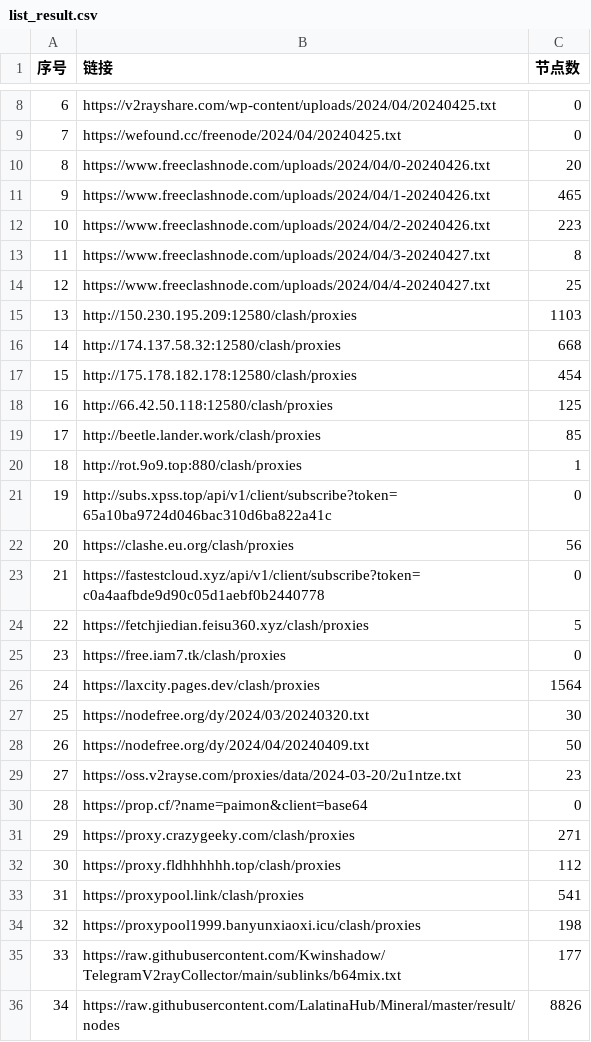
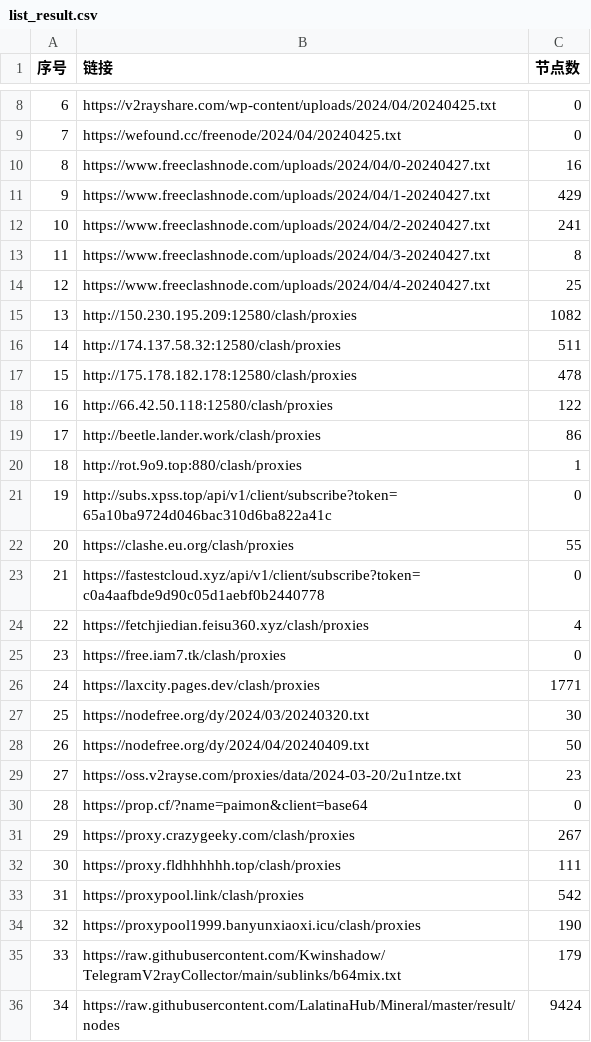
Before and after one commit to txmiaomiaowu/openitr, a CSV file: list_result.csv, drawn as a sheet; only a part is shown, gaps mark what is left out; the diff covers the shown part only.

```diff
--- a/list_result.csv
+++ b/list_result.csv
@@ -9,19 +9,19 @@
 7,https://wefound.cc/freenode/2024/04/20240425.txt,0
-8,https://www.freeclashnode.com/uploads/2024/04/0-20240426.txt,20
-9,https://www.freeclashnode.com/uploads/2024/04/1-20240426.txt,465
-10,https://www.freeclashnode.com/uploads/2024/04/2-20240426.txt,223
+8,https://www.freeclashnode.com/uploads/2024/04/0-20240427.txt,16
+9,https://www.freeclashnode.com/uploads/2024/04/1-20240427.txt,429
+10,https://www.freeclashnode.com/uploads/2024/04/2-20240427.txt,241
 11,https://www.freeclashnode.com/uploads/2024/04/3-20240427.txt,8
 12,https://www.freeclashnode.com/uploads/2024/04/4-20240427.txt,25
-13,http://150.230.195.209:12580/clash/proxies,1103
-14,http://174.137.58.32:12580/clash/proxies,668
-15,http://175.178.182.178:12580/clash/proxies,454
-16,http://66.42.50.118:12580/clash/proxies,125
-17,http://beetle.lander.work/clash/proxies,85
+13,http://150.230.195.209:12580/clash/proxies,1082
+14,http://174.137.58.32:12580/clash/proxies,511
+15,http://175.178.182.178:12580/clash/proxies,478
+16,http://66.42.50.118:12580/clash/proxies,122
+17,http://beetle.lander.work/clash/proxies,86
 18,http://rot.9o9.top:880/clash/proxies,1
 19,http://subs.xpss.top/api/v1/client/subscribe?token=65a10ba9724d046bac310d6ba822a41c,0
-20,https://clashe.eu.org/clash/proxies,56
+20,https://clashe.eu.org/clash/proxies,55
 21,https://fastestcloud.xyz/api/v1/client/subscribe?token=c0a4aafbde9d90c05d1aebf0b2440778,0
-22,https://fetchjiedian.feisu360.xyz/clash/proxies,5
+22,https://fetchjiedian.feisu360.xyz/clash/proxies,4
 23,https://free.iam7.tk/clash/proxies,0
-24,https://laxcity.pages.dev/clash/proxies,1564
+24,https://laxcity.pages.dev/clash/proxies,1771
 25,https://nodefree.org/dy/2024/03/20240320.txt,30
@@ -30,7 +30,7 @@
 28,https://prop.cf/?name=paimon&client=base64,0
-29,https://proxy.crazygeeky.com/clash/proxies,271
-30,https://proxy.fldhhhhhh.top/clash/proxies,112
-31,https://proxypool.link/clash/proxies,541
-32,https://proxypool1999.banyunxiaoxi.icu/clash/proxies,198
-33,https://raw.githubusercontent.com/Kwinshadow/TelegramV2rayCollector/main/sublinks/b64mix.txt,177
-34,https://raw.githubusercontent.com/LalatinaHub/Mineral/master/result/nodes,8826
+29,https://proxy.crazygeeky.com/clash/proxies,267
+30,https://proxy.fldhhhhhh.top/clash/proxies,111
+31,https://proxypool.link/clash/proxies,542
+32,https://proxypool1999.banyunxiaoxi.icu/clash/proxies,190
+33,https://raw.githubusercontent.com/Kwinshadow/TelegramV2rayCollector/main/sublinks/b64mix.txt,179
+34,https://raw.githubusercontent.com/LalatinaHub/Mineral/master/result/nodes,9424
```
Also changed, not shown: 17 edited cells elsewhere in this file, 18 other files.
